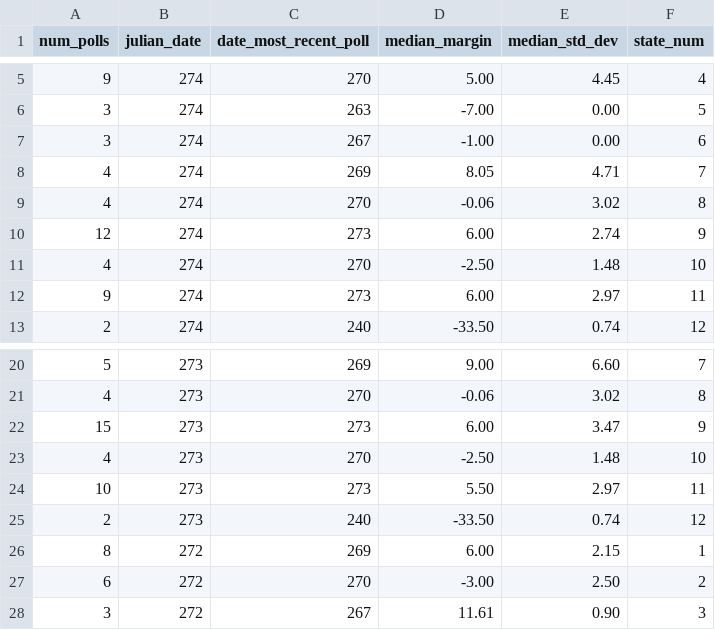
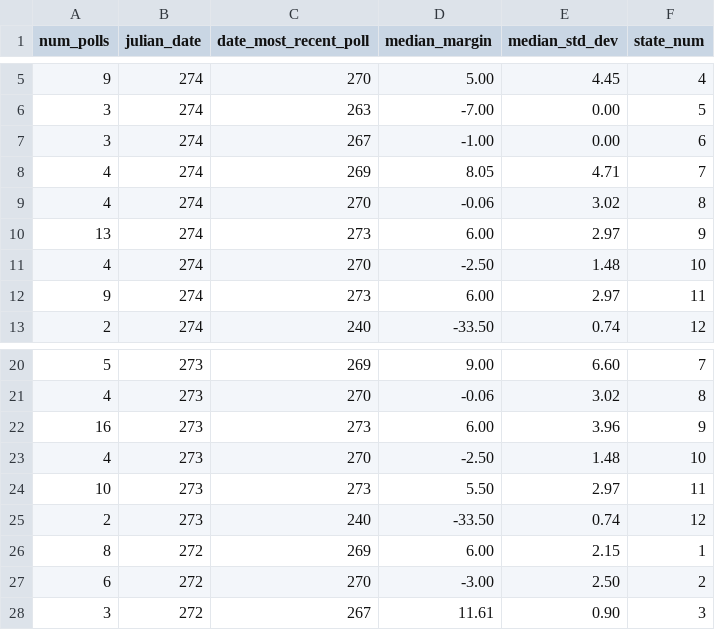
Before and after one commit to Princeton-Election-Consortium/data-backend, a CSV file: scraping/outputs/2024.Senate.polls.median.csv, drawn as a sheet; only a part is shown, gaps mark what is left out.

```diff
--- a/scraping/outputs/2024.Senate.polls.median.csv
+++ b/scraping/outputs/2024.Senate.polls.median.csv
@@ -9,3 +9,3 @@ num_polls,julian_date,date_most_recent_poll,median_margin,median_std_dev,state_n
 4,274,270,-0.06,3.02,8
-12,274,273,6.00,2.74,9
+13,274,273,6.00,2.97,9
 4,274,270,-2.50,1.48,10
@@ -21,3 +21,3 @@ num_polls,julian_date,date_most_recent_poll,median_margin,median_std_dev,state_n
 4,273,270,-0.06,3.02,8
-15,273,273,6.00,3.47,9
+16,273,273,6.00,3.96,9
 4,273,270,-2.50,1.48,10
```
Also changed, not shown: matlab/outputs/EV_estimate_history_2024.csv, matlab/outputs/Senate_estimate_history_2024.csv, 11 other files.
